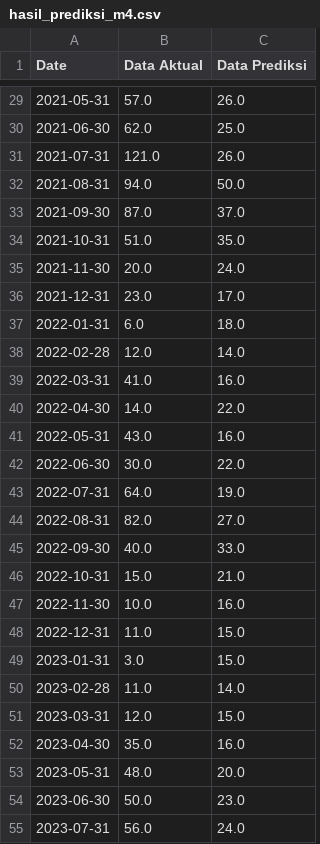
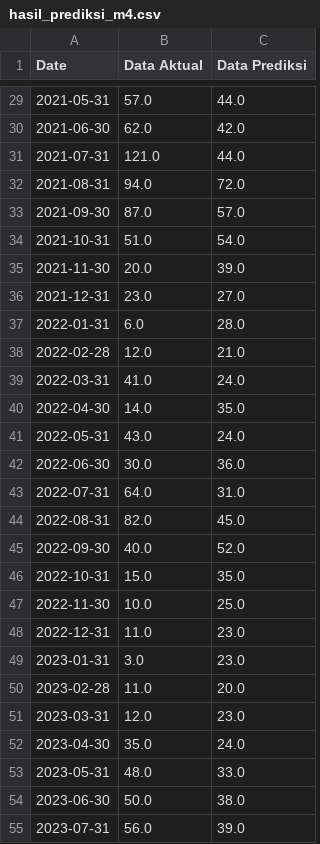
Before and after one commit to kusin/2024_BOPTN_Hopsot, a CSV file: source-code/hasil_prediksi_m4.csv, drawn as a sheet; only a part is shown, gaps mark what is left out; the diff covers the shown part only.

```diff
--- a/source-code/hasil_prediksi_m4.csv
+++ b/source-code/hasil_prediksi_m4.csv
@@ -29,27 +29,27 @@ Date,Data Aktual,Data Prediksi
-2021-05-31,57.0,26.0
-2021-06-30,62.0,25.0
-2021-07-31,121.0,26.0
-2021-08-31,94.0,50.0
-2021-09-30,87.0,37.0
-2021-10-31,51.0,35.0
-2021-11-30,20.0,24.0
-2021-12-31,23.0,17.0
-2022-01-31,6.0,18.0
-2022-02-28,12.0,14.0
-2022-03-31,41.0,16.0
-2022-04-30,14.0,22.0
-2022-05-31,43.0,16.0
-2022-06-30,30.0,22.0
-2022-07-31,64.0,19.0
-2022-08-31,82.0,27.0
-2022-09-30,40.0,33.0
-2022-10-31,15.0,21.0
-2022-11-30,10.0,16.0
-2022-12-31,11.0,15.0
-2023-01-31,3.0,15.0
-2023-02-28,11.0,14.0
-2023-03-31,12.0,15.0
-2023-04-30,35.0,16.0
-2023-05-31,48.0,20.0
-2023-06-30,50.0,23.0
-2023-07-31,56.0,24.0
+2021-05-31,57.0,44.0
+2021-06-30,62.0,42.0
+2021-07-31,121.0,44.0
+2021-08-31,94.0,72.0
+2021-09-30,87.0,57.0
+2021-10-31,51.0,54.0
+2021-11-30,20.0,39.0
+2021-12-31,23.0,27.0
+2022-01-31,6.0,28.0
+2022-02-28,12.0,21.0
+2022-03-31,41.0,24.0
+2022-04-30,14.0,35.0
+2022-05-31,43.0,24.0
+2022-06-30,30.0,36.0
+2022-07-31,64.0,31.0
+2022-08-31,82.0,45.0
+2022-09-30,40.0,52.0
+2022-10-31,15.0,35.0
+2022-11-30,10.0,25.0
+2022-12-31,11.0,23.0
+2023-01-31,3.0,23.0
+2023-02-28,11.0,20.0
+2023-03-31,12.0,23.0
+2023-04-30,35.0,24.0
+2023-05-31,48.0,33.0
+2023-06-30,50.0,38.0
+2023-07-31,56.0,39.0
```
Also changed, not shown: 32 edited cells elsewhere in this file, 2 other files.
